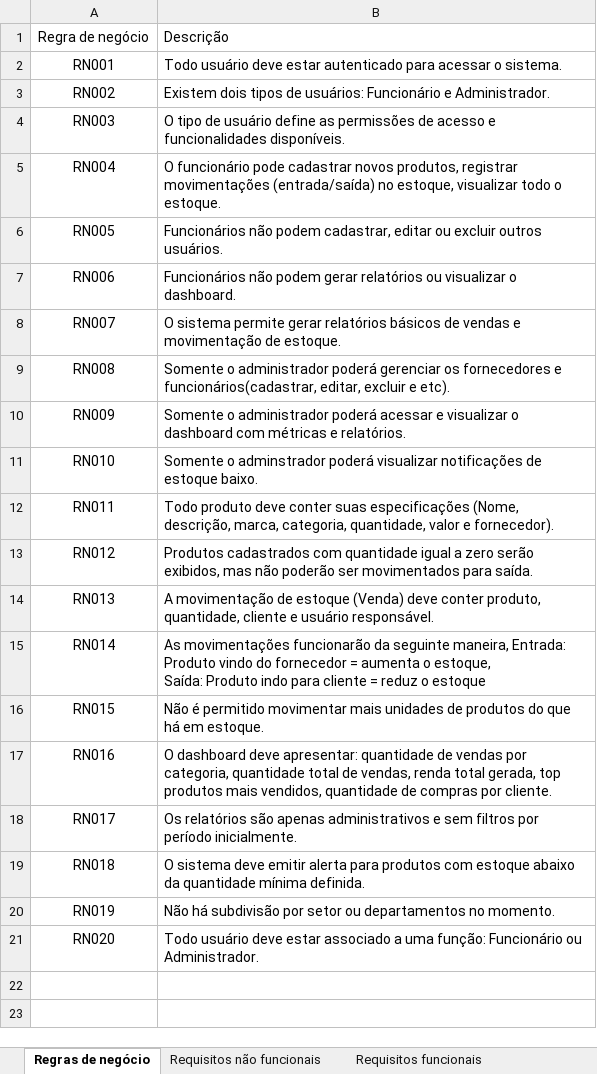
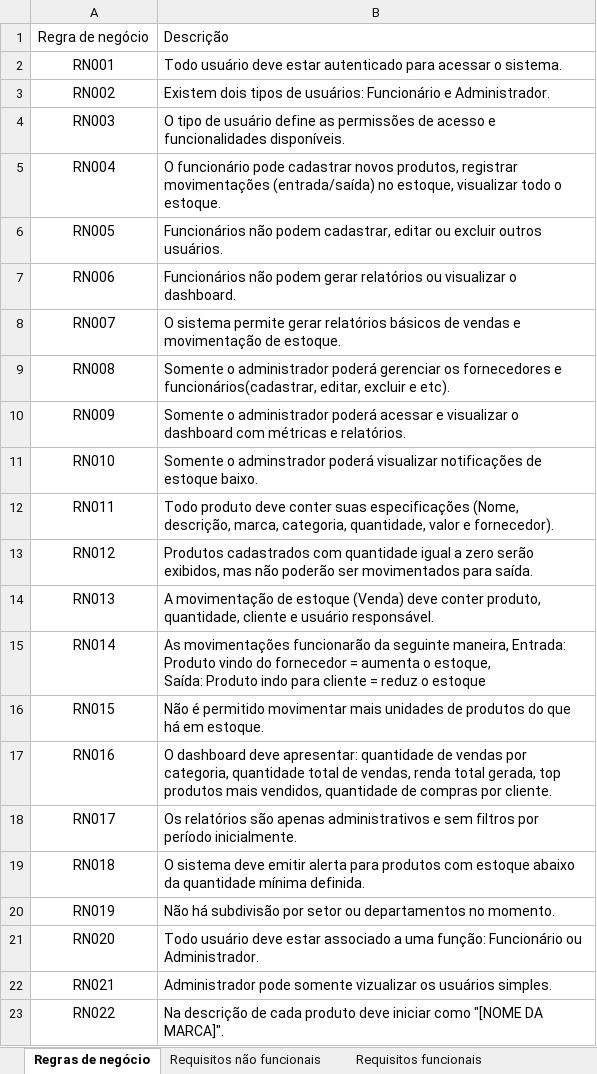
Before and after one commit to Caioairesd/Projeto-tbit-manager-estoque, an Excel workbook: Documentação/RN, RF E RNF.xlsx, sheet Regras de negócio, drawn as a sheet; values as stored, in another font and other column widths than the file's, no borders; table styles not drawn; the diff names each change by its address in the sheet, - before the commit and + after, or states it on an @@ line.

```diff
--- a/Documentação/RN, RF E RNF.xlsx (sheet Regras de negócio)
+++ b/Documentação/RN, RF E RNF.xlsx (sheet Regras de negócio)
+row 22: RN021 | Administrador pode somente vizualizar os usuários simples.
+row 23: RN022 | Na descrição de cada produto deve iniciar como "[NOME DA MARCA]".
```
Also changed, not shown: 2 other files.
